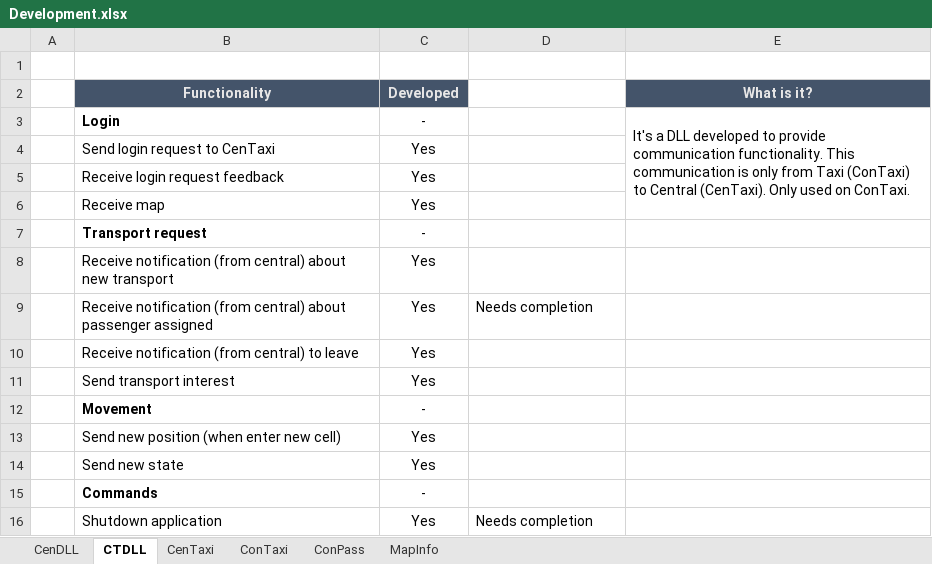
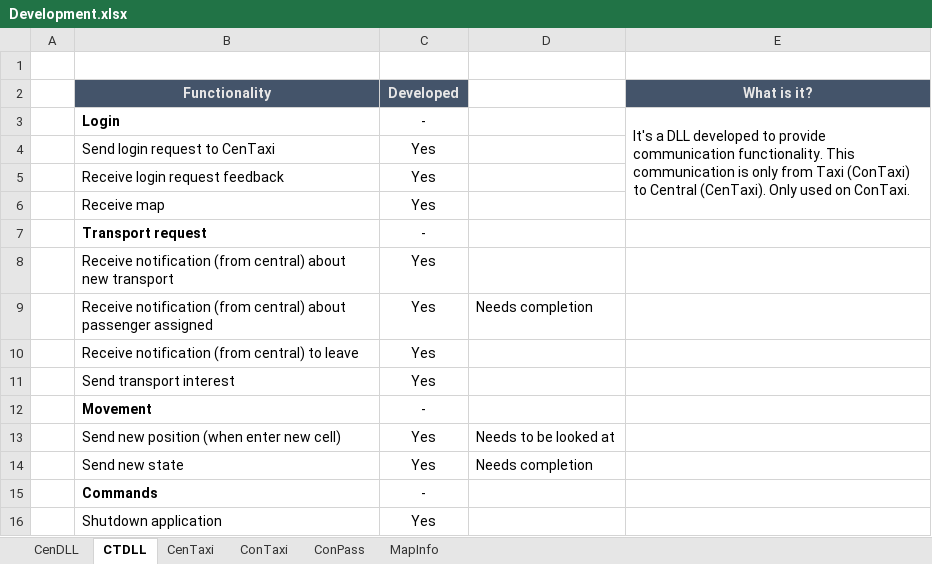
Before and after one commit to Jukodo/SOTaxi, an Excel workbook: Development.xlsx, sheet CTDLL, drawn as a sheet; values as stored, in another font and other column widths than the file's, no borders; conditional formats not drawn; the diff names each change by its address in the sheet, - before the commit and + after, or states it on an @@ line.

```diff
--- a/Development.xlsx (sheet CTDLL)
+++ b/Development.xlsx (sheet CTDLL)
-D13: (empty)
+D13: Needs to be looked at
-D14: (empty)
+D14: Needs completion
-D16: Needs completion
+D16: (empty)
```
Also changed, not shown: sheet CenTaxi, 1 other file.
